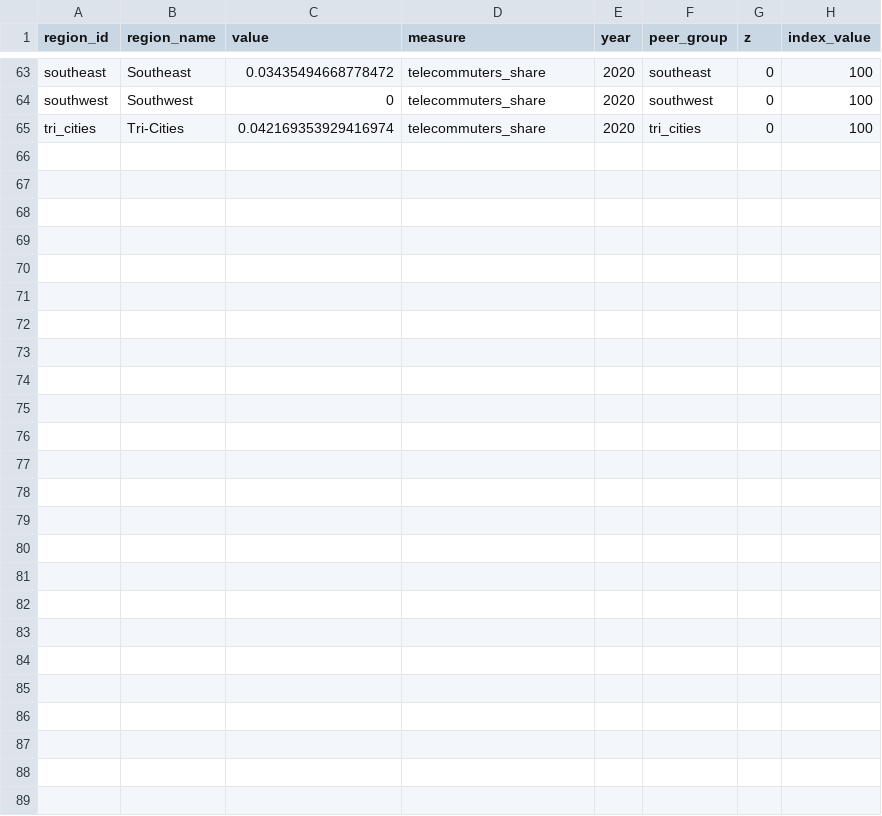
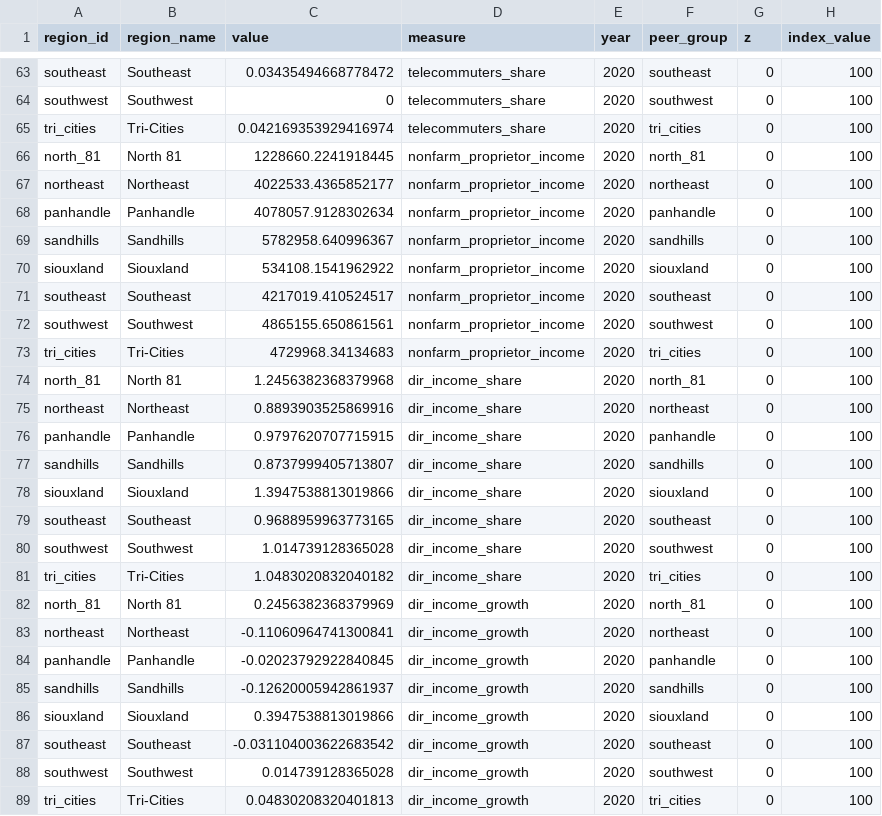
Before and after one commit to skylowe/thriving_index, a CSV file: data/processed/standardized_measures_2020.csv, drawn as a sheet; only a part is shown, gaps mark what is left out.

Commit message:
Further codex work
- R/utils.R:1-170 now loads readxl, discovers the
    workbook, maps Nebraska counties (including FIPS) via
    ti_county_reference()/ti_zone_lookup(), and exposes
    ti_assign_regions_by_fips, expanded aggregation modes,
    and robust project-root detection. This lets every
    measure pull consistent region metadata straight from
    Thriving_Index_Calculations.xlsx.
  - R/fetch_bea.R:1-54 introduces a CAINC5N client that loops
    through all Nebraska counties, parses BEA’s JSON (including
    scale factors and line numbers), and supports offline
    deterministic fallbacks—unlocking measures that rely on
    dividends, interest, rent, and proprietor income.
  - R/compute_measures_other_prosperity.R:1-44, scripts/
    build_indexes.R:3-33, R/compute_index.R:6-24, and config/
    weights.yml:9-15 add three BEA-backed measures (non-farm
    proprietor income, DIR share, DIR growth) into the pipeline
    and components, providing tangible progress on the “Other
    Prosperity” and “Growth” indexes.
  - .gitignore:1-2 now ignores the local .venv/ used to inspect
    the workbook, keeping the repository clean.
  - PROJECT_PLAN.md:130-132 Change Log documents this wave of
    work for future reference.

```diff
--- a/data/processed/standardized_measures_2020.csv
+++ b/data/processed/standardized_measures_2020.csv
@@ -65 +65,25 @@ southwest,Southwest,0,telecommuters_share,2020,southwest,0,100
 tri_cities,Tri-Cities,0.042169353929416974,telecommuters_share,2020,tri_cities,0,100
+north_81,North 81,1228660.2241918445,nonfarm_proprietor_income,2020,north_81,0,100
+northeast,Northeast,4022533.4365852177,nonfarm_proprietor_income,2020,northeast,0,100
+panhandle,Panhandle,4078057.9128302634,nonfarm_proprietor_income,2020,panhandle,0,100
+sandhills,Sandhills,5782958.640996367,nonfarm_proprietor_income,2020,sandhills,0,100
+siouxland,Siouxland,534108.1541962922,nonfarm_proprietor_income,2020,siouxland,0,100
+southeast,Southeast,4217019.410524517,nonfarm_proprietor_income,2020,southeast,0,100
+southwest,Southwest,4865155.650861561,nonfarm_proprietor_income,2020,southwest,0,100
+tri_cities,Tri-Cities,4729968.34134683,nonfarm_proprietor_income,2020,tri_cities,0,100
+north_81,North 81,1.2456382368379968,dir_income_share,2020,north_81,0,100
+northeast,Northeast,0.8893903525869916,dir_income_share,2020,northeast,0,100
+panhandle,Panhandle,0.9797620707715915,dir_income_share,2020,panhandle,0,100
+sandhills,Sandhills,0.8737999405713807,dir_income_share,2020,sandhills,0,100
+siouxland,Siouxland,1.3947538813019866,dir_income_share,2020,siouxland,0,100
+southeast,Southeast,0.9688959963773165,dir_income_share,2020,southeast,0,100
+southwest,Southwest,1.014739128365028,dir_income_share,2020,southwest,0,100
+tri_cities,Tri-Cities,1.0483020832040182,dir_income_share,2020,tri_cities,0,100
+north_81,North 81,0.2456382368379969,dir_income_growth,2020,north_81,0,100
+northeast,Northeast,-0.11060964741300841,dir_income_growth,2020,northeast,0,100
+panhandle,Panhandle,-0.02023792922840845,dir_income_growth,2020,panhandle,0,100
+sandhills,Sandhills,-0.12620005942861937,dir_income_growth,2020,sandhills,0,100
+siouxland,Siouxland,0.3947538813019866,dir_income_growth,2020,siouxland,0,100
+southeast,Southeast,-0.031104003622683542,dir_income_growth,2020,southeast,0,100
+southwest,Southwest,0.014739128365028,dir_income_growth,2020,southwest,0,100
+tri_cities,Tri-Cities,0.04830208320401813,dir_income_growth,2020,tri_cities,0,100
```
Also changed, not shown: data/intermediate/measures_2020.csv, 8 other files.
